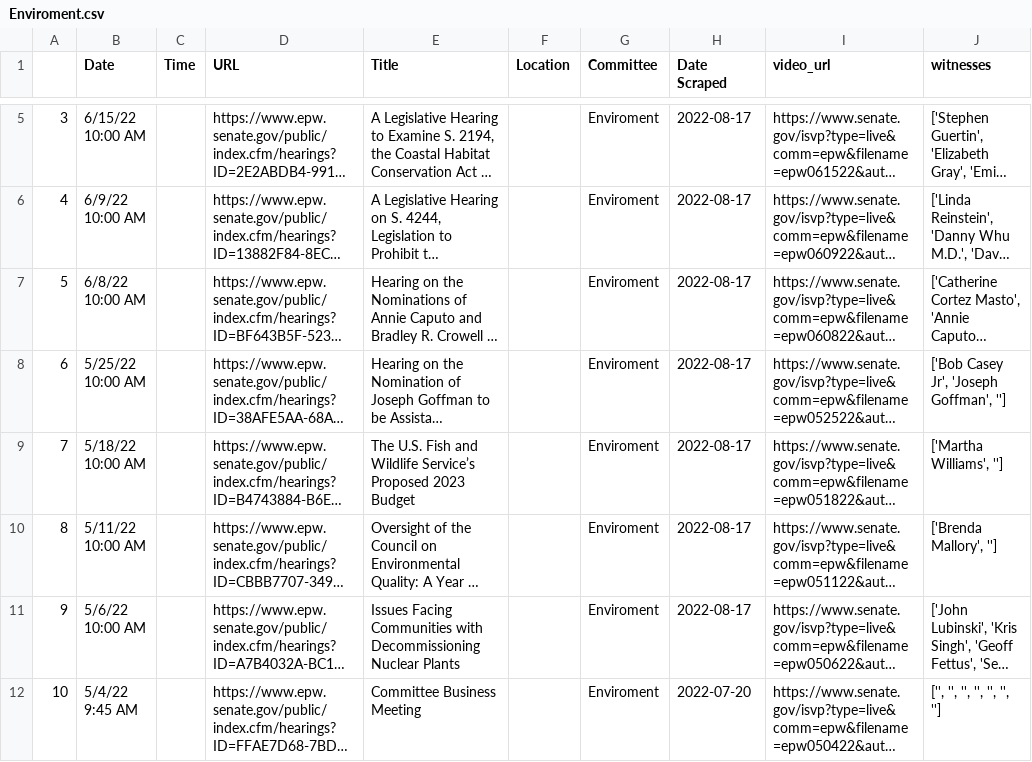
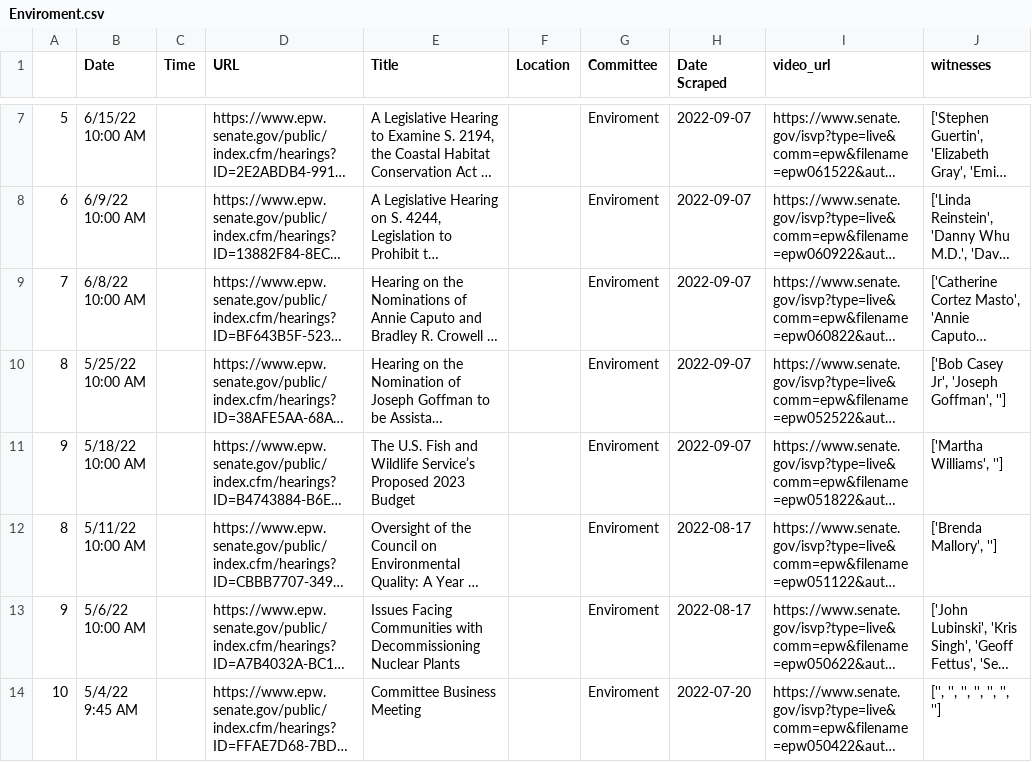
Before and after one commit to Leschonander/SenateVideoScraper, a CSV file: SenateVideoFiles/Enviroment.csv, drawn as a sheet; only a part is shown, gaps mark what is left out; long unchanged cells end in …; addresses are those after the commit; the diff covers the shown part only; the diff names each change by its address in the sheet, - before the commit and + after, or states it on an @@ line.

```diff
--- a/SenateVideoFiles/Enviroment.csv
+++ b/SenateVideoFiles/Enviroment.csv
@@ column A renumbered between rows 4 and 11 @@
-H7:H11 (Date Scraped): 2022-08-17
+H7:H11 (Date Scraped): 2022-09-07
```
Also changed, not shown: 2 added rows and 3 edited cells elsewhere in this file, SenateVideoFiles/Banking.csv, SenateVideoFiles/Energy.csv, 14 other files.
